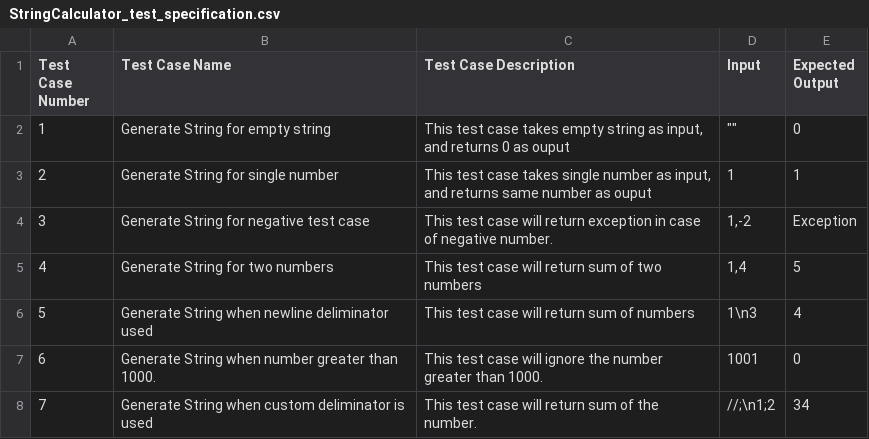
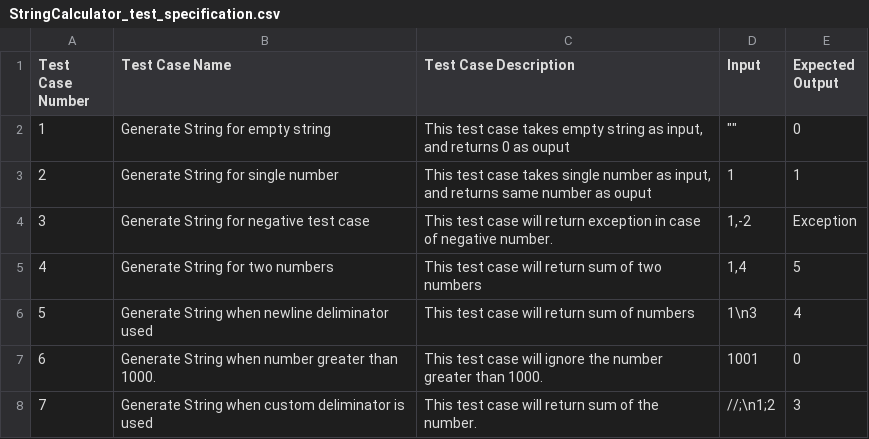
Before and after one commit to tts-tcq-2024/tdd-practice-in-cpp-Nikhilkharvi, a CSV file: StringCalculator_test_specification.csv, drawn as a sheet.

Commit message:
Update StringCalculator_test_specification.csv

```diff
--- a/StringCalculator_test_specification.csv
+++ b/StringCalculator_test_specification.csv
@@ -7,2 +7,2 @@
 6,Generate String when number greater than 1000. ,This test case will ignore the number greater than 1000.,1001,0,,,
-7,Generate String when custom deliminator is used,This test case will return sum of the number.,//;\n1;2,34,,,
+7,Generate String when custom deliminator is used,This test case will return sum of the number.,//;\n1;2,3,,,
```
